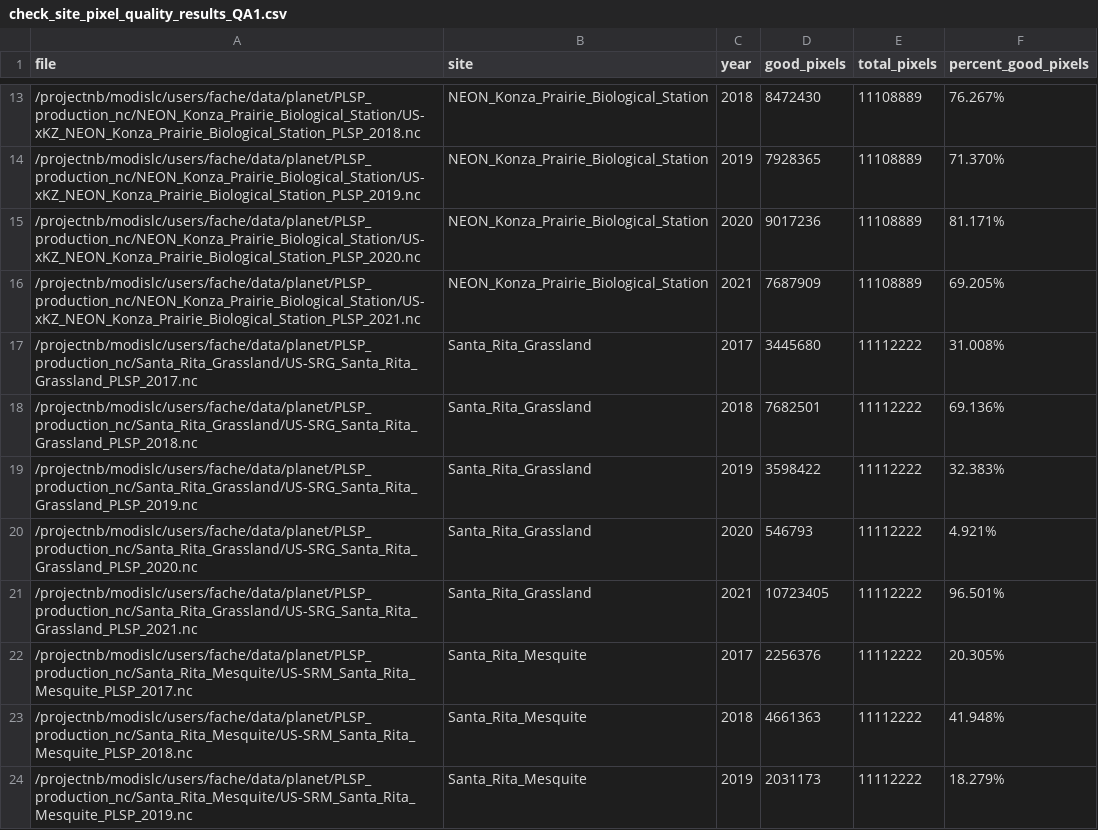
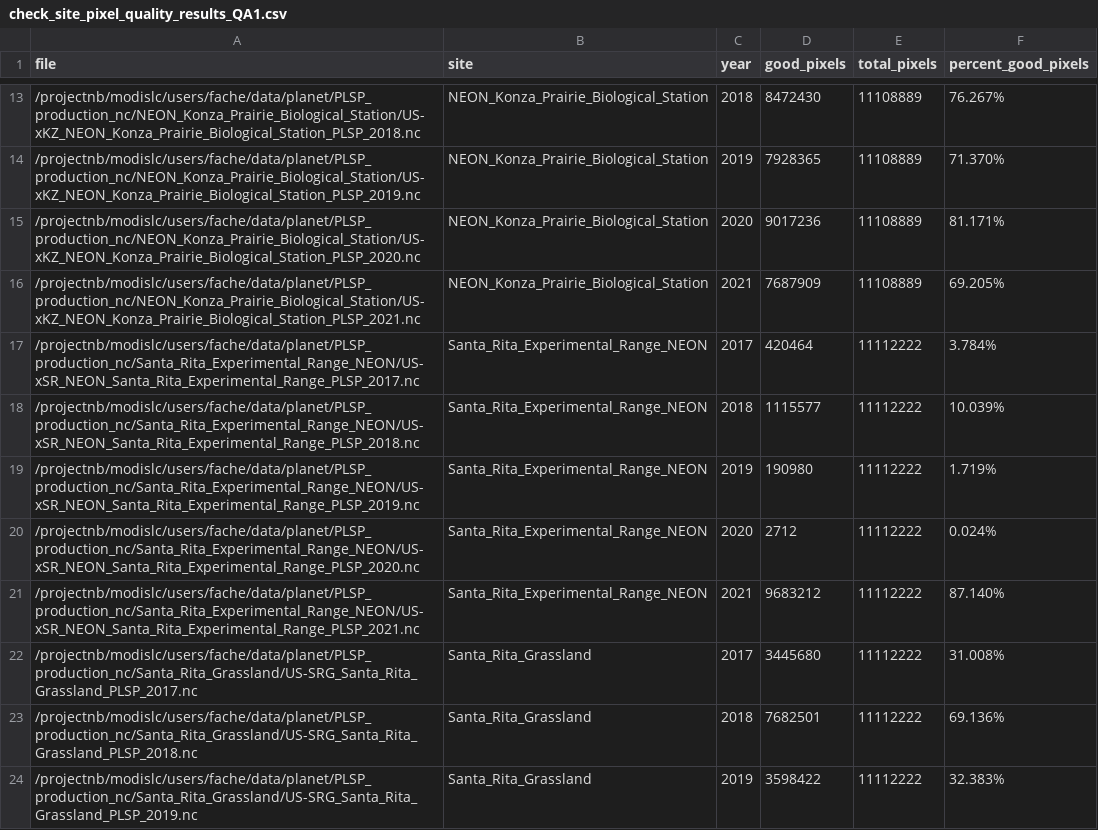
Before and after one commit to alexanderfache6/PLSP, a CSV file: code/code_lsp_analysis/check_site_pixel_quality_results_QA1.csv, drawn as a sheet; only a part is shown, gaps mark what is left out; the shorter side is filled out with more unchanged rows.

```diff
--- a/code/code_lsp_analysis/check_site_pixel_quality_results_QA1.csv
+++ b/code/code_lsp_analysis/check_site_pixel_quality_results_QA1.csv
@@ -16,2 +16,7 @@ file,site,year,good_pixels,total_pixels,percent_good_pixels
 /projectnb/modislc/users/fache/data/planet/PLSP_production_nc/NEON_Konza_Prairie_Biological_Station/US-xKZ_NEON_Konza_Prairie_Biological_Station_PLSP_2021.nc,NEON_Konza_Prairie_Biological_Station,2021,7687909,11108889,69.205%
+/projectnb/modislc/users/fache/data/planet/PLSP_production_nc/Santa_Rita_Experimental_Range_NEON/US-xSR_NEON_Santa_Rita_Experimental_Range_PLSP_2017.nc,Santa_Rita_Experimental_Range_NEON,2017,420464,11112222,3.784%
+/projectnb/modislc/users/fache/data/planet/PLSP_production_nc/Santa_Rita_Experimental_Range_NEON/US-xSR_NEON_Santa_Rita_Experimental_Range_PLSP_2018.nc,Santa_Rita_Experimental_Range_NEON,2018,1115577,11112222,10.039%
+/projectnb/modislc/users/fache/data/planet/PLSP_production_nc/Santa_Rita_Experimental_Range_NEON/US-xSR_NEON_Santa_Rita_Experimental_Range_PLSP_2019.nc,Santa_Rita_Experimental_Range_NEON,2019,190980,11112222,1.719%
+/projectnb/modislc/users/fache/data/planet/PLSP_production_nc/Santa_Rita_Experimental_Range_NEON/US-xSR_NEON_Santa_Rita_Experimental_Range_PLSP_2020.nc,Santa_Rita_Experimental_Range_NEON,2020,2712,11112222,0.024%
+/projectnb/modislc/users/fache/data/planet/PLSP_production_nc/Santa_Rita_Experimental_Range_NEON/US-xSR_NEON_Santa_Rita_Experimental_Range_PLSP_2021.nc,Santa_Rita_Experimental_Range_NEON,2021,9683212,11112222,87.140%
 /projectnb/modislc/users/fache/data/planet/PLSP_production_nc/Santa_Rita_Grassland/US-SRG_Santa_Rita_Grassland_PLSP_2017.nc,Santa_Rita_Grassland,2017,3445680,11112222,31.008%
```
Also changed, not shown: code/code_lsp_analysis/check_site_pixel_quality_results_QA2.csv, code/code_lsp_analysis/check_site_pixel_quality_results_QA3.csv, 3 other files.
